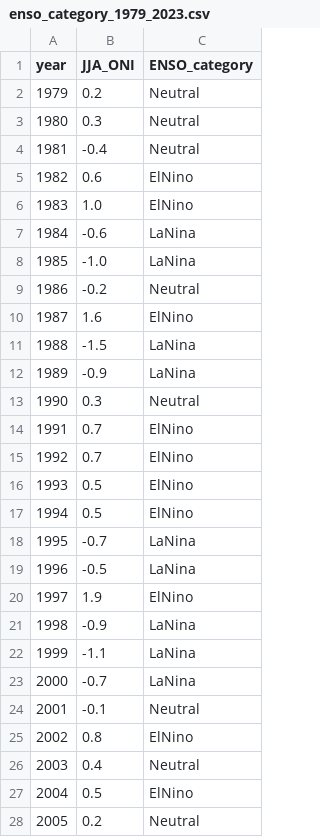
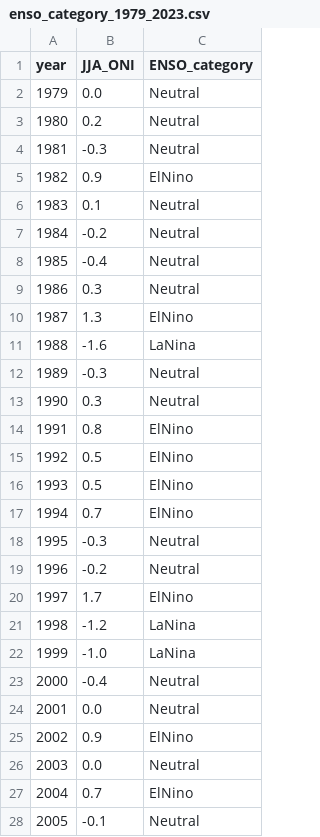
Before and after one commit to WeatherNote/mjo-analysis, a CSV file: data/raw/enso/enso_category_1979_2023.csv, drawn as a sheet; only a part is shown; the diff covers the shown part only.

```diff
--- a/data/raw/enso/enso_category_1979_2023.csv
+++ b/data/raw/enso/enso_category_1979_2023.csv
@@ -1,28 +1,28 @@
 year,JJA_ONI,ENSO_category
-1979,0.2,Neutral
-1980,0.3,Neutral
-1981,-0.4,Neutral
-1982,0.6,ElNino
-1983,1.0,ElNino
-1984,-0.6,LaNina
-1985,-1.0,LaNina
-1986,-0.2,Neutral
-1987,1.6,ElNino
-1988,-1.5,LaNina
-1989,-0.9,LaNina
+1979,0.0,Neutral
+1980,0.2,Neutral
+1981,-0.3,Neutral
+1982,0.9,ElNino
+1983,0.1,Neutral
+1984,-0.2,Neutral
+1985,-0.4,Neutral
+1986,0.3,Neutral
+1987,1.3,ElNino
+1988,-1.6,LaNina
+1989,-0.3,Neutral
 1990,0.3,Neutral
-1991,0.7,ElNino
-1992,0.7,ElNino
+1991,0.8,ElNino
+1992,0.5,ElNino
 1993,0.5,ElNino
-1994,0.5,ElNino
-1995,-0.7,LaNina
-1996,-0.5,LaNina
-1997,1.9,ElNino
-1998,-0.9,LaNina
-1999,-1.1,LaNina
-2000,-0.7,LaNina
-2001,-0.1,Neutral
-2002,0.8,ElNino
-2003,0.4,Neutral
-2004,0.5,ElNino
-2005,0.2,Neutral
+1994,0.7,ElNino
+1995,-0.3,Neutral
+1996,-0.2,Neutral
+1997,1.7,ElNino
+1998,-1.2,LaNina
+1999,-1.0,LaNina
+2000,-0.4,Neutral
+2001,0.0,Neutral
+2002,0.9,ElNino
+2003,0.0,Neutral
+2004,0.7,ElNino
+2005,-0.1,Neutral
```
Also changed, not shown: 24 edited cells elsewhere in this file.
